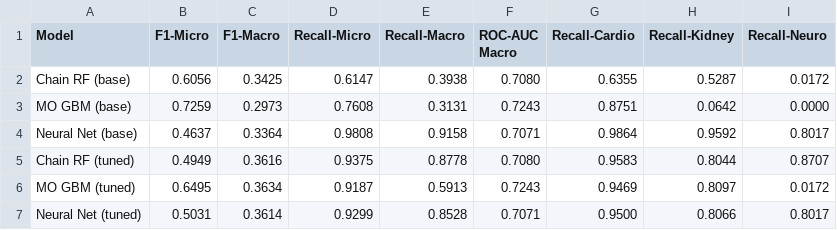
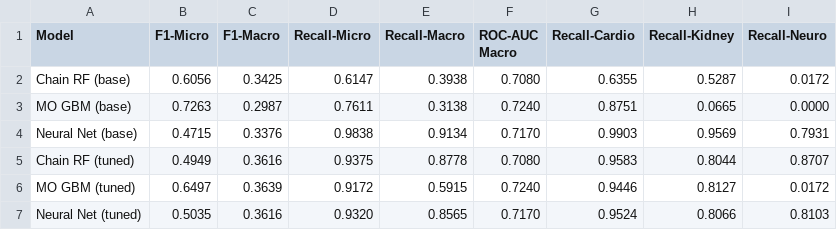
Before and after one commit to wahab124/Diabetes-Complication-Risk-Prediction-Model, a CSV file: report/deliverable_2/figures/summary_metrics.csv, drawn as a sheet.

```diff
--- a/report/deliverable_2/figures/summary_metrics.csv
+++ b/report/deliverable_2/figures/summary_metrics.csv
@@ -2,6 +2,6 @@ Model,F1-Micro,F1-Macro,Recall-Micro,Recall-Macro,ROC-AUC Macro,Recall-Cardio,Re
 Chain RF (base),0.6056,0.3425,0.6147,0.3938,0.7080,0.6355,0.5287,0.0172
-MO GBM (base),0.7259,0.2973,0.7608,0.3131,0.7243,0.8751,0.0642,0.0000
-Neural Net (base),0.4637,0.3364,0.9808,0.9158,0.7071,0.9864,0.9592,0.8017
+MO GBM (base),0.7263,0.2987,0.7611,0.3138,0.7240,0.8751,0.0665,0.0000
+Neural Net (base),0.4715,0.3376,0.9838,0.9134,0.7170,0.9903,0.9569,0.7931
 Chain RF (tuned),0.4949,0.3616,0.9375,0.8778,0.7080,0.9583,0.8044,0.8707
-MO GBM (tuned),0.6495,0.3634,0.9187,0.5913,0.7243,0.9469,0.8097,0.0172
-Neural Net (tuned),0.5031,0.3614,0.9299,0.8528,0.7071,0.9500,0.8066,0.8017
+MO GBM (tuned),0.6497,0.3639,0.9172,0.5915,0.7240,0.9446,0.8127,0.0172
+Neural Net (tuned),0.5035,0.3616,0.9320,0.8565,0.7170,0.9524,0.8066,0.8103
```
Also changed, not shown: 15 other files.
